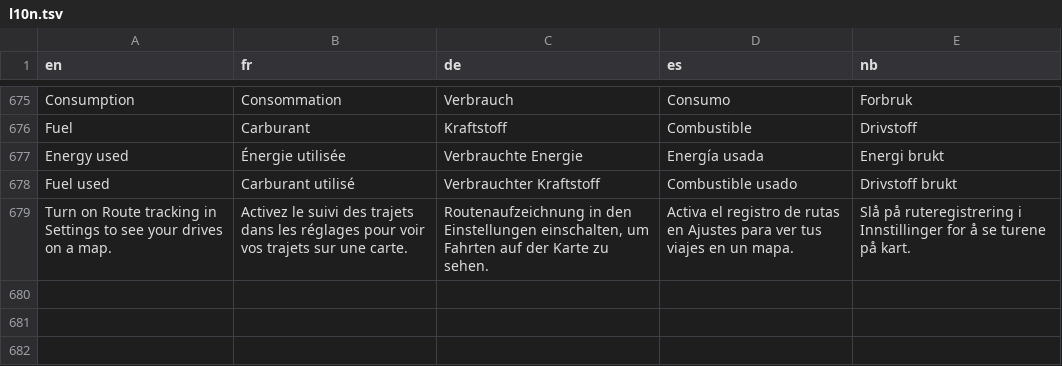
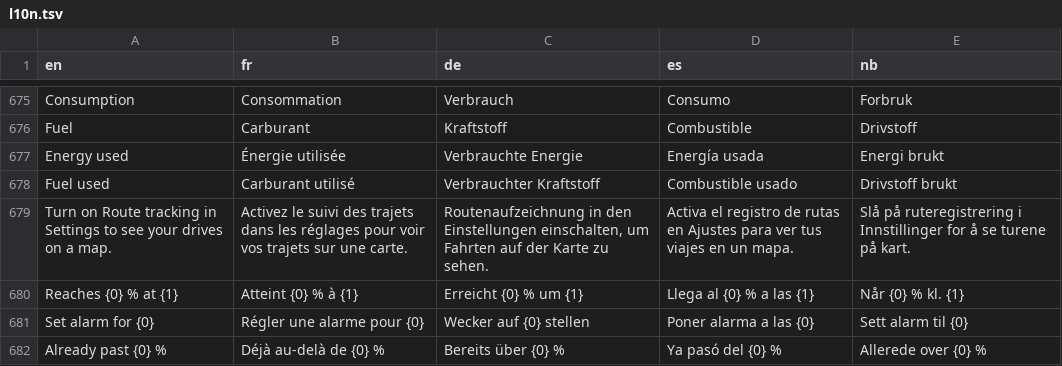
Before and after one commit to Skadgar/lionflow, a TSV file: app/src/main/assets/l10n.tsv, drawn as a sheet; only a part is shown, gaps mark what is left out; the diff names each change by its address in the sheet, - before the commit and + after, or states it on an @@ line.

```diff
--- a/app/src/main/assets/l10n.tsv
+++ b/app/src/main/assets/l10n.tsv
+row 680: Reaches {0} % at {1} | Atteint {0} % à {1} | Erreicht {0} % um {1} | Llega al {0} % a las {1} | Når {0} % kl. {1}
+row 681: Set alarm for {0} | Régler une alarme pour {0} | Wecker auf {0} stellen | Poner alarma a las {0} | Sett alarm til {0}
+row 682: Already past {0} % | Déjà au-delà de {0} % | Bereits über {0} % | Ya pasó del {0} % | Allerede over {0} %
```
Also changed, not shown: 3 other files.
